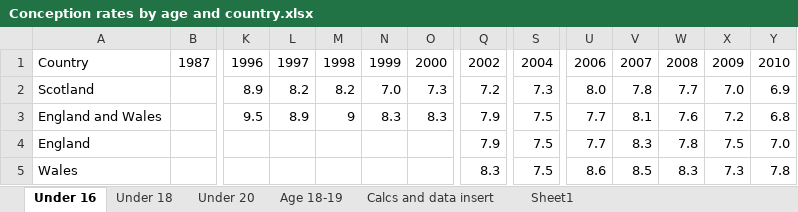
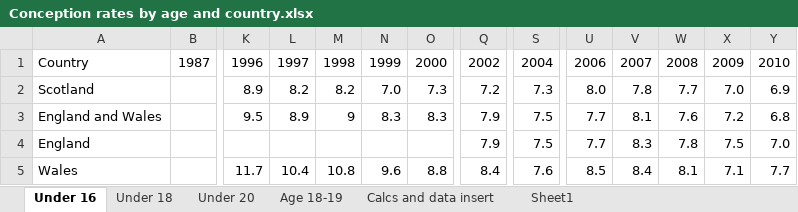
Before and after one commit to andrewbaxter439/teen-preg-project, an Excel workbook: Conception rates by age and country.xlsx, sheet Under 16, drawn as a sheet; only a part is shown, gaps mark what is left out; values as stored, in another font and other column widths than the file's, no borders; the diff names each change by its address in the sheet, - before the commit and + after, or states it on an @@ line.

Commit message:
Updating code
* Estimating Scottish abortions to under 18s

```diff
--- a/Conception rates by age and country.xlsx (sheet Under 16)
+++ b/Conception rates by age and country.xlsx (sheet Under 16)
-K5: (empty)
+K5: 11.7
-L5: (empty)
+L5: 10.4
-M5: (empty)
+M5: 10.8
-N5: (empty)
+N5: 9.6
-O5: (empty)
+O5: 8.8
-Q5: 8.3
+Q5: 8.4
-S5: 7.5
+S5: 7.6
-U5: 8.6
+U5: 8.5
-V5: 8.5
+V5: 8.4
-W5: 8.3
+W5: 8.1
-X5: 7.3
+X5: 7.1
-Y5: 7.8
+Y5: 7.7
```
Also changed, not shown: sheet Sheet1, sheet Under 20, 5 other files.
